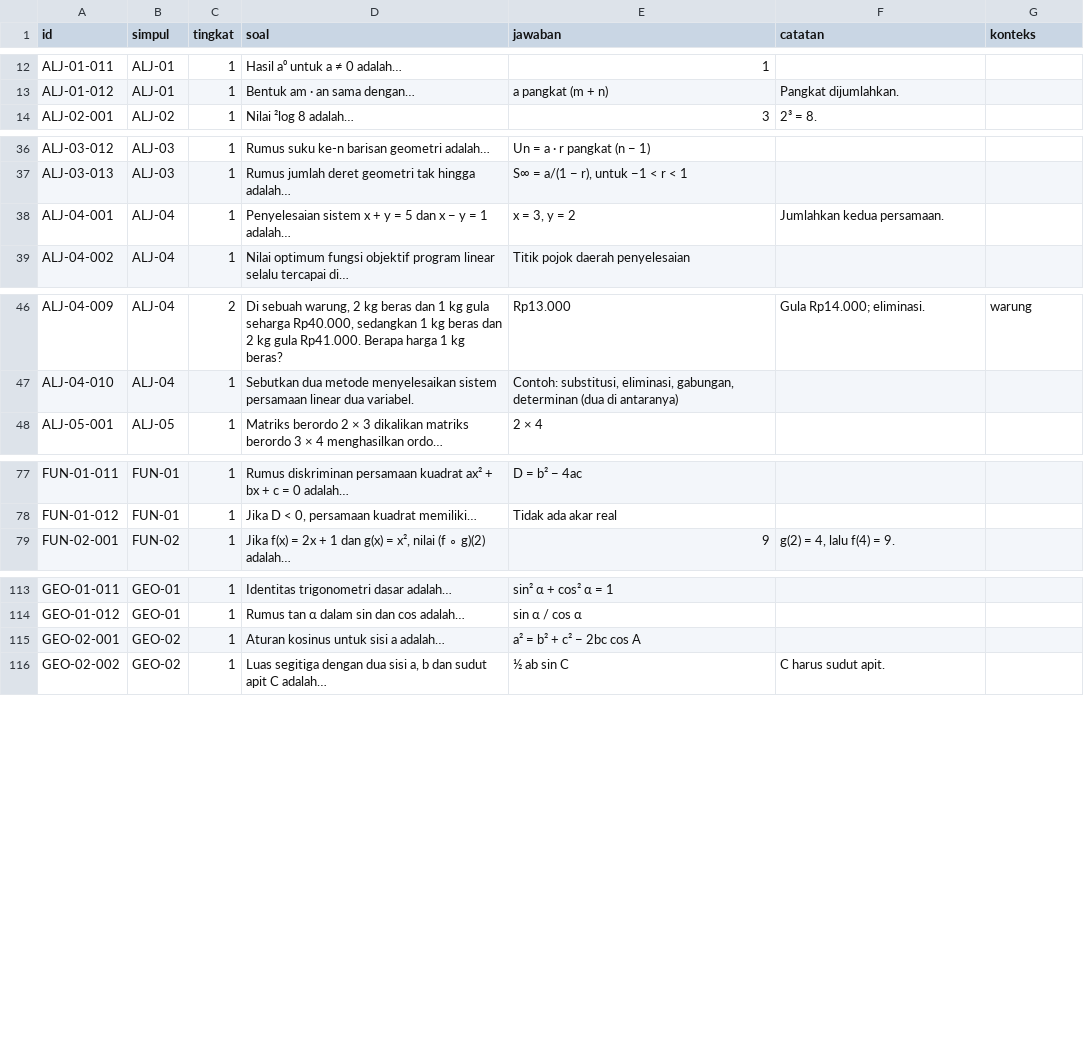
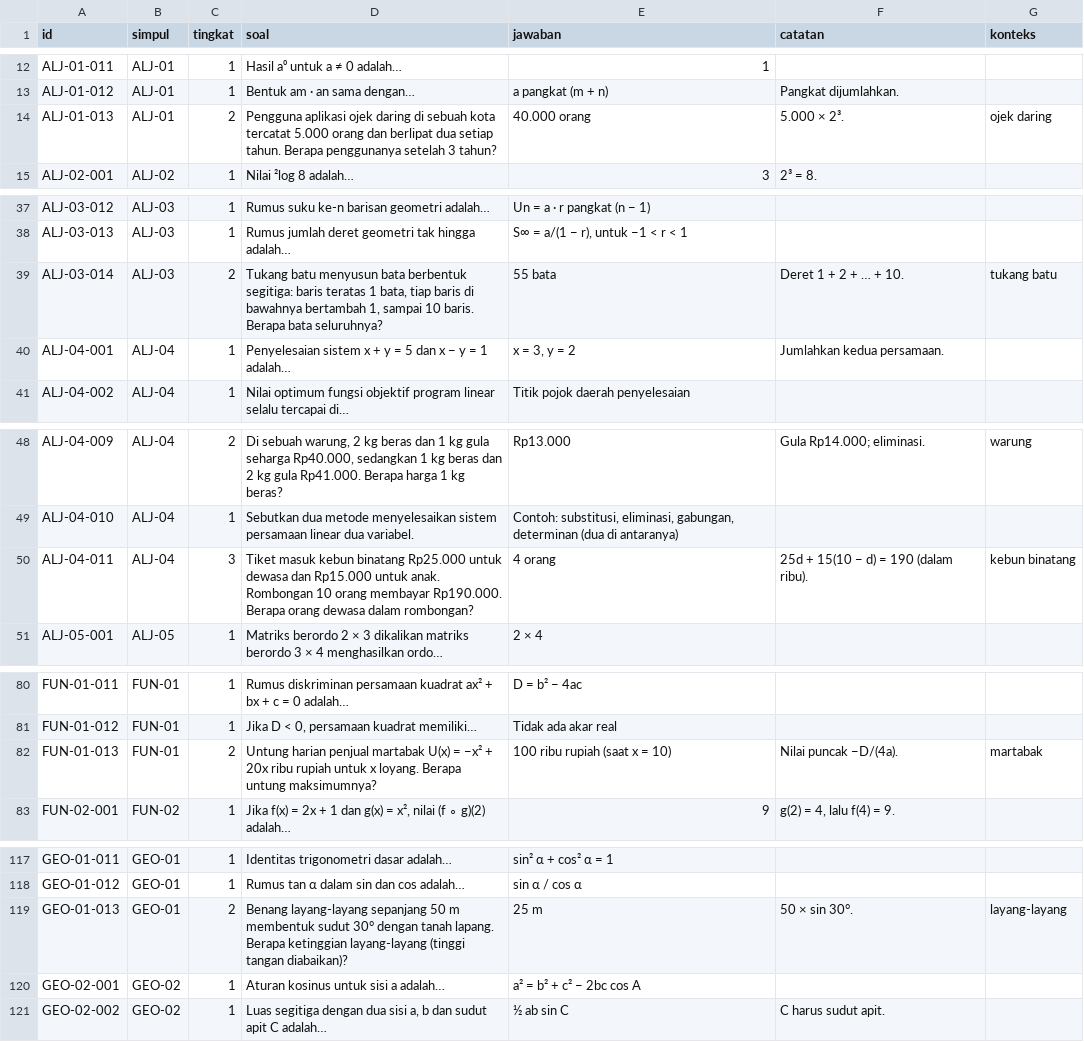
Before and after one commit to nugross190/Knowledge-Map-Project-Knovera, a CSV file: data/questions/matematika.csv, drawn as a sheet; only a part is shown, gaps mark what is left out; the diff covers the shown part only.

```diff
--- a/data/questions/matematika.csv
+++ b/data/questions/matematika.csv
@@ -13,2 +13,3 @@ ALJ-01-011,ALJ-01,1,Hasil a⁰ untuk a ≠ 0 adalah…,1,,
 ALJ-01-012,ALJ-01,1,Bentuk am · an sama dengan…,a pangkat (m + n),Pangkat dijumlahkan.,
+ALJ-01-013,ALJ-01,2,Pengguna aplikasi ojek daring di sebuah kota tercatat 5.000 orang dan berlipat dua setiap tahun. Berapa penggunanya setelah 3 tahun?,40.000 orang,5.000 × 2³.,ojek daring
 ALJ-02-001,ALJ-02,1,Nilai ²log 8 adalah…,3,2³ = 8.,
@@ -37,2 +38,3 @@ ALJ-03-012,ALJ-03,1,Rumus suku ke-n barisan geometri adalah…,Un = a · r pangk
 ALJ-03-013,ALJ-03,1,Rumus jumlah deret geometri tak hingga adalah…,"S∞ = a/(1 − r), untuk −1 < r < 1",,
+ALJ-03-014,ALJ-03,2,"Tukang batu menyusun bata berbentuk segitiga: baris teratas 1 bata, tiap baris di bawahnya bertambah 1, sampai 10 baris. Berapa bata seluruhnya?",55 bata,Deret 1 + 2 + … + 10.,tukang batu
 ALJ-04-001,ALJ-04,1,Penyelesaian sistem x + y = 5 dan x − y = 1 adalah…,"x = 3, y = 2",Jumlahkan kedua persamaan.,
@@ -47,2 +49,3 @@ ALJ-04-009,ALJ-04,2,"Di sebuah warung, 2 kg beras dan 1 kg gula seharga Rp40.000
 ALJ-04-010,ALJ-04,1,Sebutkan dua metode menyelesaikan sistem persamaan linear dua variabel.,"Contoh: substitusi, eliminasi, gabungan, determinan (dua di antaranya)",,
+ALJ-04-011,ALJ-04,3,Tiket masuk kebun binatang Rp25.000 untuk dewasa dan Rp15.000 untuk anak. Rombongan 10 orang membayar Rp190.000. Berapa orang dewasa dalam rombongan?,4 orang,25d + 15(10 − d) = 190 (dalam ribu).,kebun binatang
 ALJ-05-001,ALJ-05,1,Matriks berordo 2 × 3 dikalikan matriks berordo 3 × 4 menghasilkan ordo…,2 × 4,,
@@ -78,2 +81,3 @@ FUN-01-011,FUN-01,1,Rumus diskriminan persamaan kuadrat ax² + bx + c = 0 adalah
 FUN-01-012,FUN-01,1,"Jika D < 0, persamaan kuadrat memiliki…",Tidak ada akar real,,
+FUN-01-013,FUN-01,2,Untung harian penjual martabak U(x) = −x² + 20x ribu rupiah untuk x loyang. Berapa untung maksimumnya?,100 ribu rupiah (saat x = 10),Nilai puncak −D/(4a).,martabak
 FUN-02-001,FUN-02,1,"Jika f(x) = 2x + 1 dan g(x) = x², nilai (f ∘ g)(2) adalah…",9,"g(2) = 4, lalu f(4) = 9.",
@@ -114,2 +118,3 @@ GEO-01-011,GEO-01,1,Identitas trigonometri dasar adalah…,sin² α + cos² α =
 GEO-01-012,GEO-01,1,Rumus tan α dalam sin dan cos adalah…,sin α / cos α,,
+GEO-01-013,GEO-01,2,Benang layang-layang sepanjang 50 m membentuk sudut 30° dengan tanah lapang. Berapa ketinggian layang-layang (tinggi tangan diabaikan)?,25 m,50 × sin 30°.,layang-layang
 GEO-02-001,GEO-02,1,Aturan kosinus untuk sisi a adalah…,a² = b² + c² − 2bc cos A,,
```
Also changed, not shown: 8 added rows elsewhere in this file, data/questions/bahasa-arab.csv, data/questions/bahasa-jepang.csv, 26 other files.
